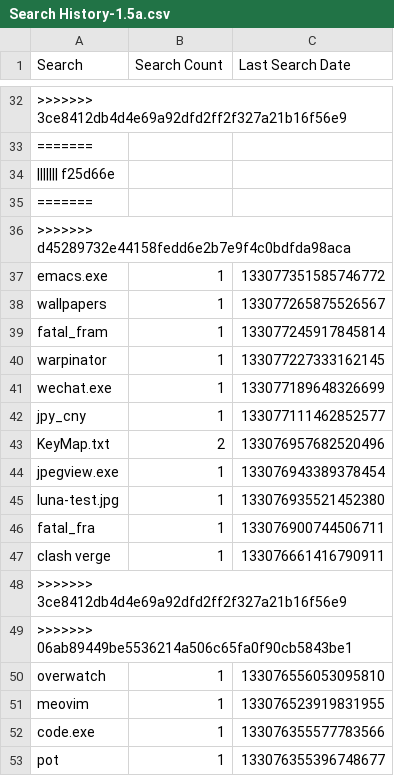
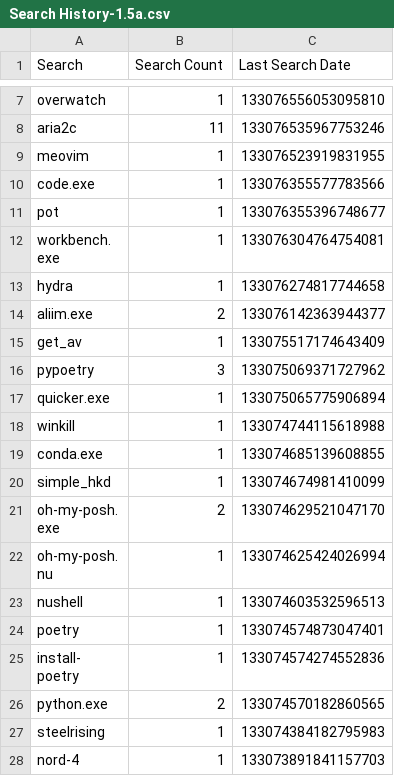
Before and after one commit to odoochain/zenman-dotfiles, a CSV file: windows/everything/Search History-1.5a.csv, drawn as a sheet; only a part is shown, gaps mark what is left out; the shorter side is filled out with more unchanged rows; removed rows and columns are numbered as before the commit, all else as after; the diff covers the shown part only; the diff names each change by its address in the sheet, - before the commit and + after, or states it on an @@ line.

```diff
--- a/windows/everything/Search History-1.5a.csv
+++ b/windows/everything/Search History-1.5a.csv
-row 32: >>>>>>> 3ce8412db4d4e69a92dfd2ff2f327a21b16f56e9
-row 33: =======
-row 34: ||||||| f25d66e
-row 35: =======
-row 36: >>>>>>> d45289732e44158fedd6e2b7e9f4c0bdfda98aca
-row 37: emacs.exe | 1 | 133077351585746772
-row 38: wallpapers | 1 | 133077265875526567
-row 39: fatal_fram | 1 | 133077245917845814
-row 40: warpinator | 1 | 133077227333162145
-row 41: wechat.exe | 1 | 133077189648326699
-row 42: jpy_cny | 1 | 133077111462852577
-row 43: KeyMap.txt | 2 | 133076957682520496
-row 44: jpegview.exe | 1 | 133076943389378454
-row 45: luna-test.jpg | 1 | 133076935521452380
-row 46: fatal_fra | 1 | 133076900744506711
-row 47: clash verge | 1 | 133076661416790911
-row 48: >>>>>>> 3ce8412db4d4e69a92dfd2ff2f327a21b16f56e9
-row 49: >>>>>>> 06ab89449be5536214a506c65fa0f90cb5843be1
+row 8: aria2c | 11 | 133076535967753246
```
Also changed, not shown: 2 added rows and 26 removed rows elsewhere in this file, windows/everything/Run History-1.5a.csv, 3 other files.
